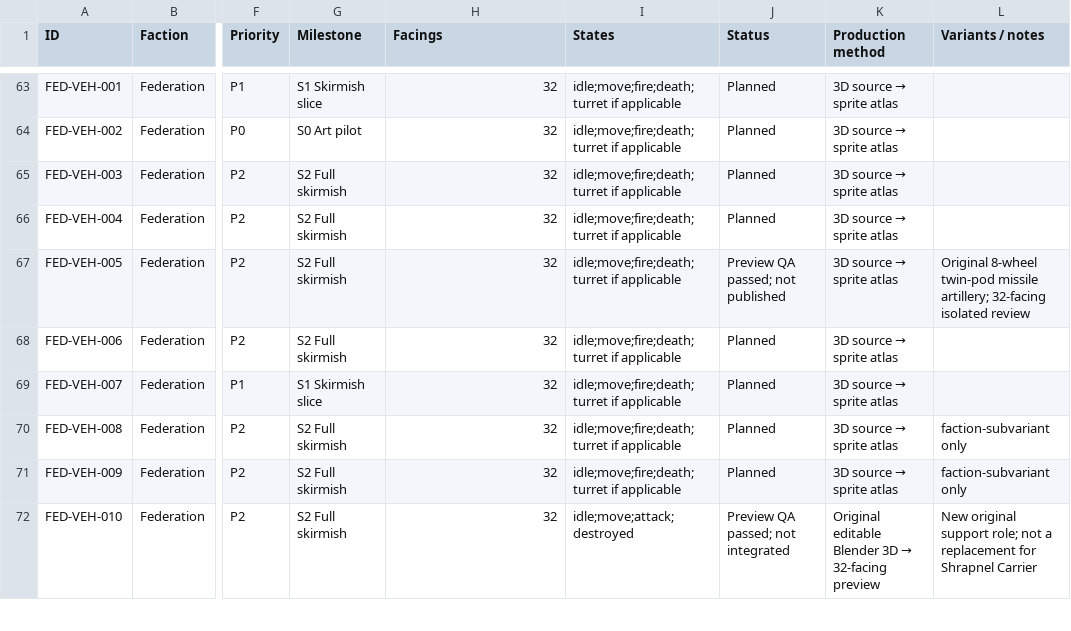
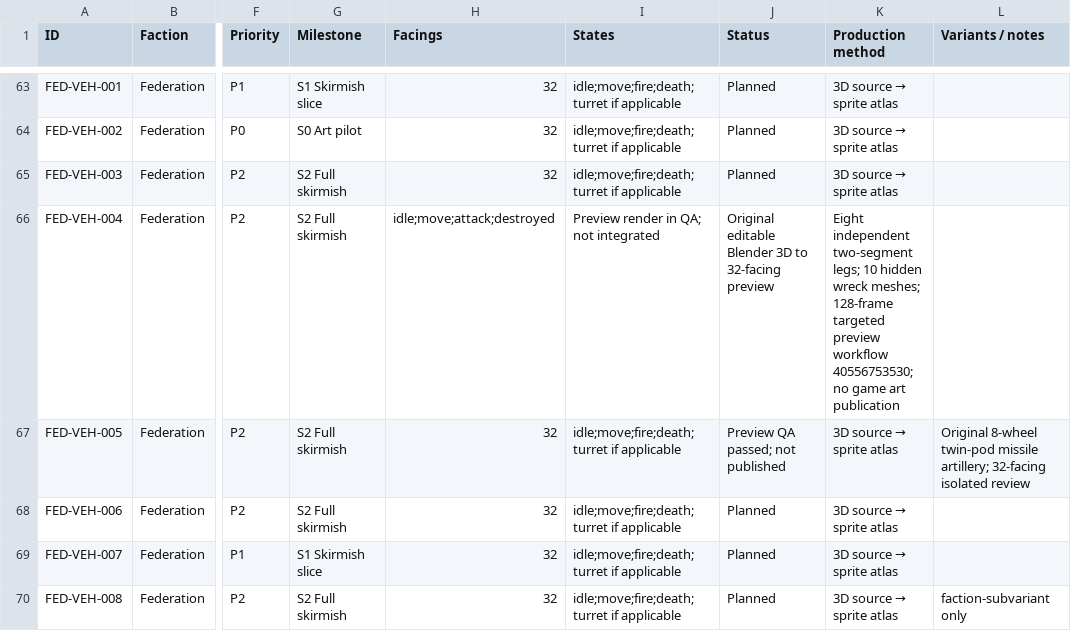
Before and after one commit to shukritobi/chrono-dominion, a CSV file: planning/AssetRegister.csv, drawn as a sheet; only a part is shown, gaps mark what is left out; the shorter side is filled out with more unchanged rows; the diff names each change by its address in the sheet, - before the commit and + after, or states it on an @@ line.

Commit message:
docs: register Federation Hunter Spider original Blender preview as QA pending

```diff
--- a/planning/AssetRegister.csv
+++ b/planning/AssetRegister.csv
-H66 (Facings): 32
+H66 (Facings): idle;move;attack;destroyed
-I66 (States): idle;move;fire;death;turret if applicable
+I66 (States): Preview render in QA; not integrated
-J66 (Status): Planned
+J66 (Status): Original editable Blender 3D to 32-facing preview
@@ K66 (Production method): 3D source → sprite atlas → Eight independent two-segment legs; 10 hidden wreck meshes; 128-frame targeted preview workflow 40556753530; no game art publication @@
```
